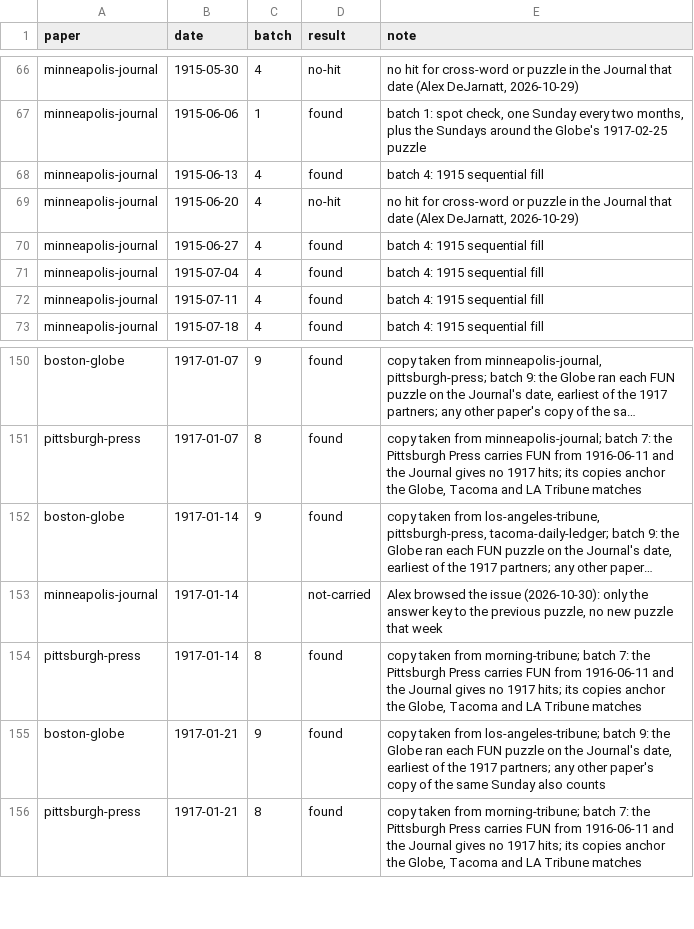
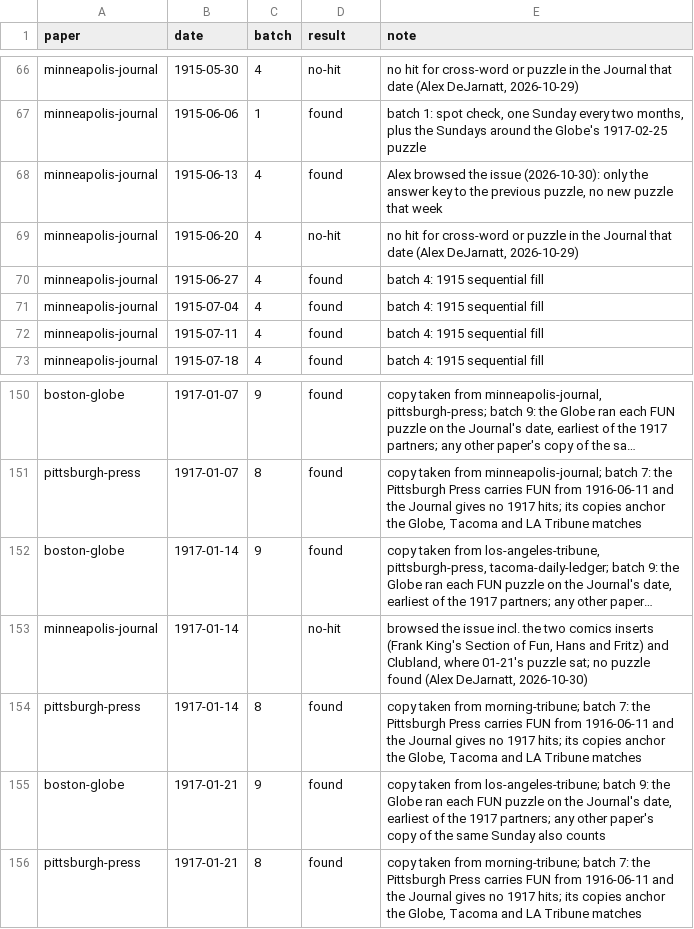
Before and after one commit to EveryPuzzleProject/newyorkworld, a TSV file: searches.tsv, drawn as a sheet; only a part is shown, gaps mark what is left out; long unchanged cells end in …; the diff names each change by its address in the sheet, - before the commit and + after, or states it on an @@ line.

Commit message:
Journal 1917-01-14 no puzzle found; 1915-06-13 answer key only, no new puzzle

```diff
--- a/searches.tsv
+++ b/searches.tsv
-E68 (note): batch 4: 1915 sequential fill
+E68 (note): Alex browsed the issue (2026-10-30): only the answer key to the previous puzzle, no new puzzle that week
-D153 (result): not-carried
+D153 (result): no-hit
-E153 (note): Alex browsed the issue (2026-10-30): only the answer key to the previous puzzle, no new puzzle that week
+E153 (note): browsed the issue incl. the two comics inserts (Frank King's Section of Fun, Hans and Fritz) and Clubland, where 01-21's puzzle sat; no puzzle found (Alex DeJarnatt, 2026-10-30)
```
